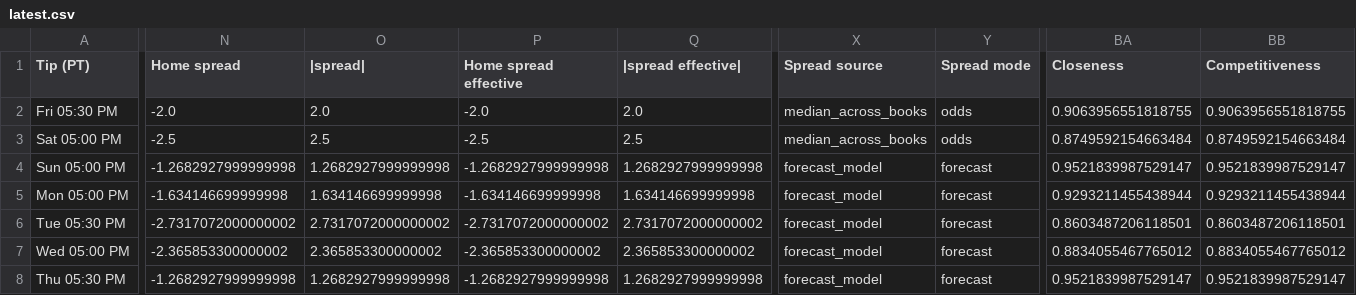
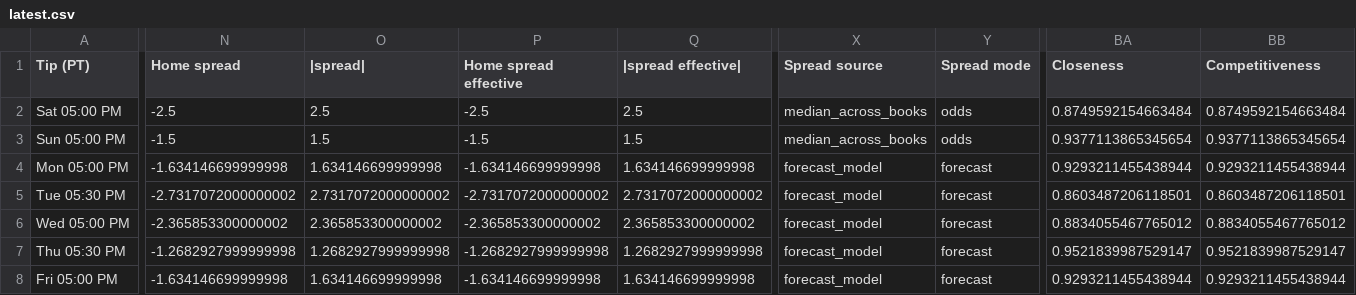
Before and after one commit to cameronntaylor/nba-watchability, a CSV file: data/forecast/latest.csv, drawn as a sheet; only a part is shown, gaps mark what is left out; removed rows and columns are numbered as before the commit, all else as after; rows hold the shown columns only; the diff covers the shown part only; the diff names each change by its address in the sheet, - before the commit and + after, or states it on an @@ line.

```diff
--- a/data/forecast/latest.csv
+++ b/data/forecast/latest.csv
-row 2: Fri 05:30 PM | -2.0 | 2.0 | -2.0 | 2.0 | median_across_books | odds | 0.9063956551818755 | 0.9063956551818755
-N3 (Home spread): -1.2682927999999998
+N3 (Home spread): -1.5
-O3 (|spread|): 1.2682927999999998
+O3 (|spread|): 1.5
-P3 (Home spread effective): -1.2682927999999998
+P3 (Home spread effective): -1.5
-Q3 (|spread effective|): 1.2682927999999998
+Q3 (|spread effective|): 1.5
-X3 (Spread source): forecast_model
+X3 (Spread source): median_across_books
-Y3 (Spread mode): forecast
+Y3 (Spread mode): odds
-BA3 (Closeness): 0.9521839987529147
+BA3 (Closeness): 0.9377113865345654
-BB3 (Competitiveness): 0.9521839987529147
+BB3 (Competitiveness): 0.9377113865345654
+row 8: Fri 05:00 PM | -1.634146699999998 | 1.634146699999998 | -1.634146699999998 | 1.634146699999998 | forecast_model | forecast | 0.9293211455438944 | 0.9293211455438944
```
Also changed, not shown: 2 edited cells elsewhere in this file, 2 other files.
